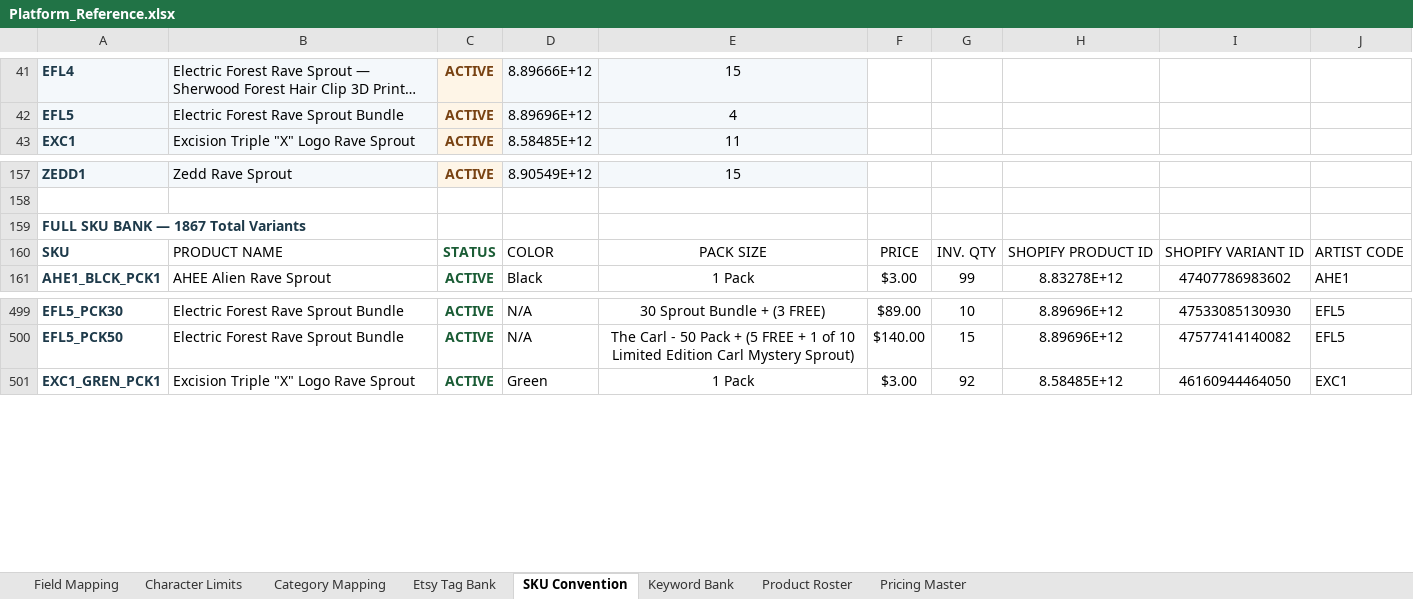
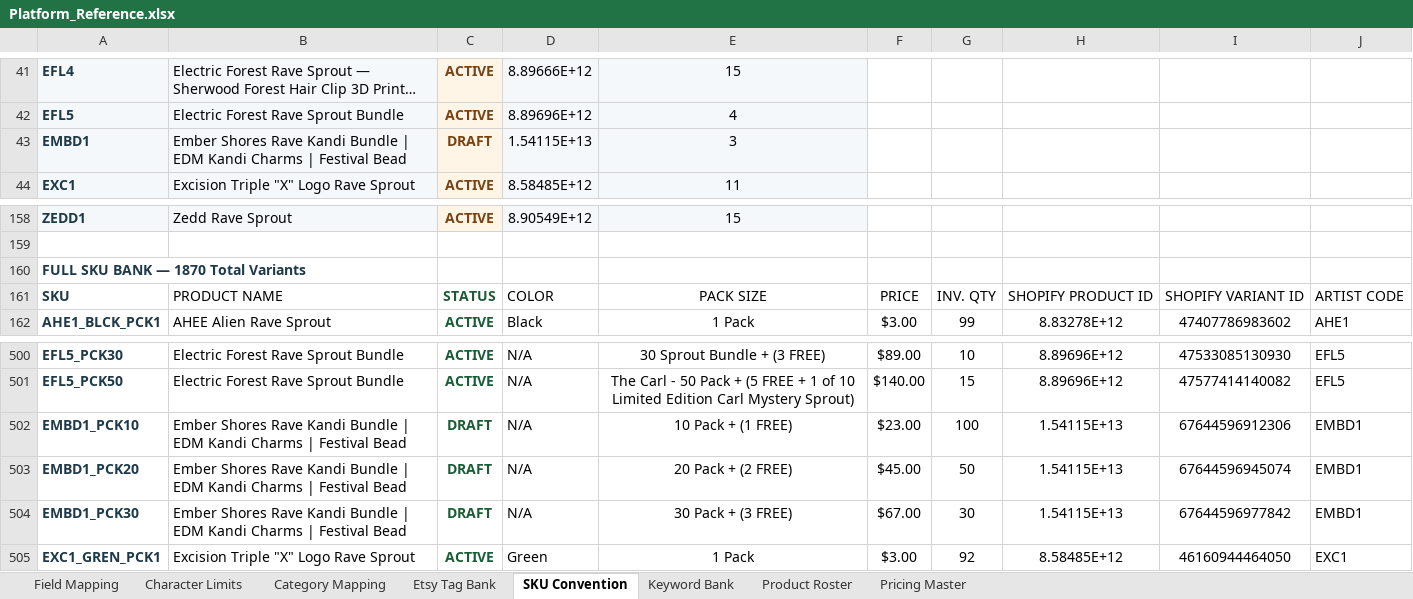
Before and after one commit to sweeezyyyproductions/product_listings, an Excel workbook: Platform_Reference.xlsx, sheet SKU Convention, drawn as a sheet; only a part is shown, gaps mark what is left out; long unchanged cells end in …; values as stored, in another font and other column widths than the file's, no borders; addresses are those after the commit; the diff names each change by its address in the sheet, - before the commit and + after, or states it on an @@ line.

```diff
--- a/Platform_Reference.xlsx (sheet SKU Convention)
+++ b/Platform_Reference.xlsx (sheet SKU Convention)
+row 43: EMBD1 | Ember Shores Rave Kandi Bundle | EDM Kandi Charms | Festival Bead | DRAFT | 1.54115E+13 | 3
@@ column A renumbered in row 160 @@
+row 502: EMBD1_PCK10 | Ember Shores Rave Kandi Bundle | EDM Kandi Charms | Festival Bead | DRAFT | N/A | 10 Pack + (1 FREE) | $23.00 | 100 | 1.54115E+13 | 67644596912306 | EMBD1
+row 503: EMBD1_PCK20 | Ember Shores Rave Kandi Bundle | EDM Kandi Charms | Festival Bead | DRAFT | N/A | 20 Pack + (2 FREE) | $45.00 | 50 | 1.54115E+13 | 67644596945074 | EMBD1
+row 504: EMBD1_PCK30 | Ember Shores Rave Kandi Bundle | EDM Kandi Charms | Festival Bead | DRAFT | N/A | 30 Pack + (3 FREE) | $67.00 | 30 | 1.54115E+13 | 67644596977842 | EMBD1
```
Also changed, not shown: sheet Product Roster.
